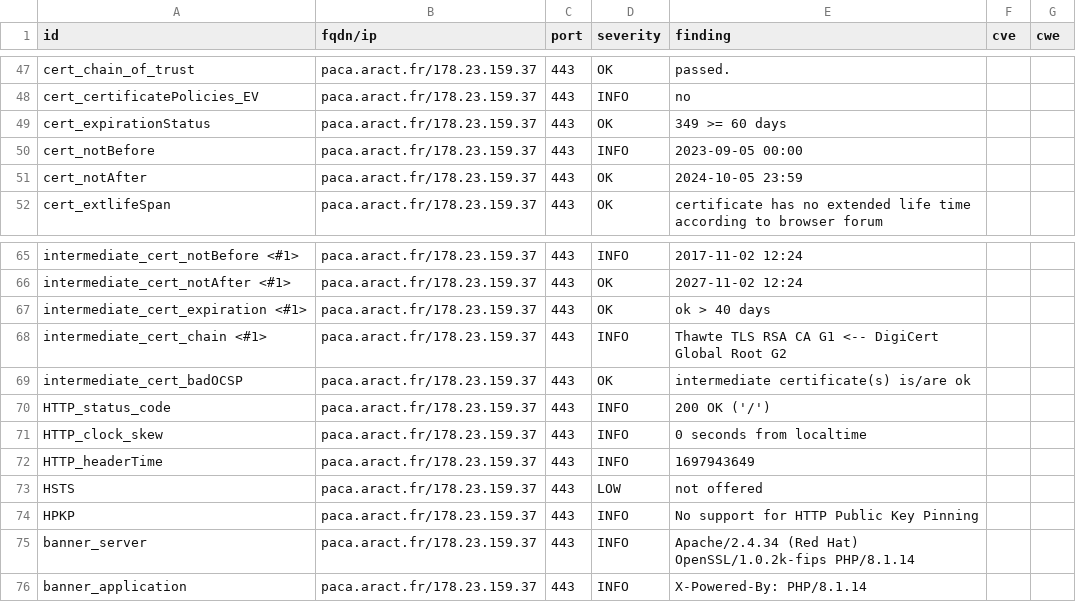
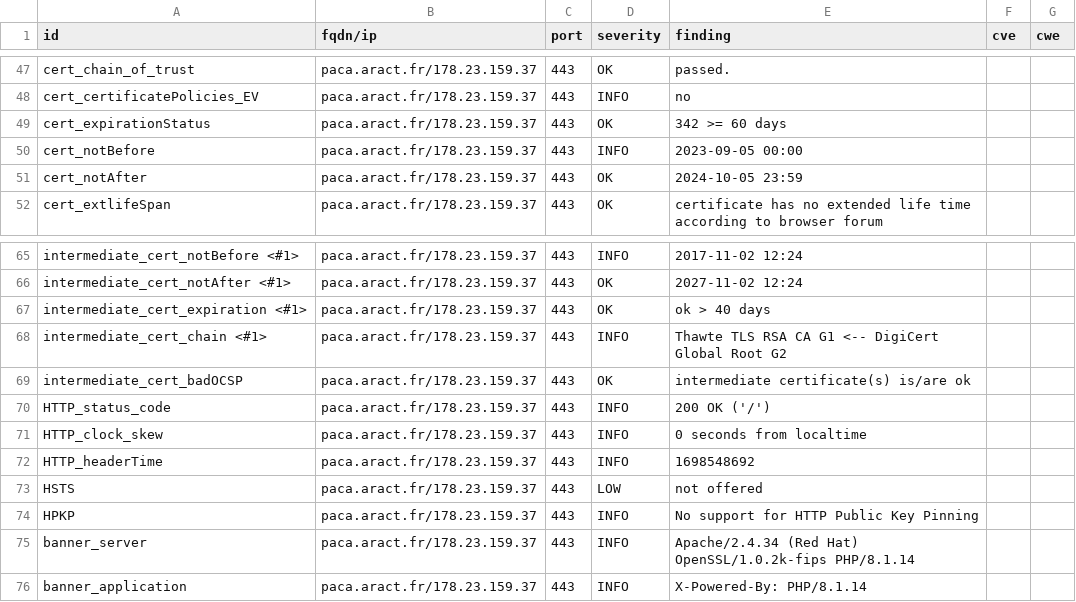
Before and after one commit to anactweb/dashlord, a CSV file: results/aHR0cHM6Ly9wYWNhLmFyYWN0LmZy/testssl.csv, drawn as a sheet; only a part is shown, gaps mark what is left out.

```diff
--- a/results/aHR0cHM6Ly9wYWNhLmFyYWN0LmZy/testssl.csv
+++ b/results/aHR0cHM6Ly9wYWNhLmFyYWN0LmZy/testssl.csv
@@ -48,3 +48,3 @@
 "cert_certificatePolicies_EV","paca.aract.fr/178.23.159.37","443","INFO","no","",""
-"cert_expirationStatus","paca.aract.fr/178.23.159.37","443","OK","349 >= 60 days","",""
+"cert_expirationStatus","paca.aract.fr/178.23.159.37","443","OK","342 >= 60 days","",""
 "cert_notBefore","paca.aract.fr/178.23.159.37","443","INFO","2023-09-05 00:00","",""
@@ -71,3 +71,3 @@
 "HTTP_clock_skew","paca.aract.fr/178.23.159.37","443","INFO","0 seconds from localtime","",""
-"HTTP_headerTime","paca.aract.fr/178.23.159.37","443","INFO","1697943649","",""
+"HTTP_headerTime","paca.aract.fr/178.23.159.37","443","INFO","1698548692","",""
 "HSTS","paca.aract.fr/178.23.159.37","443","LOW","not offered","",""
```
Also changed, not shown: 11 other files.
